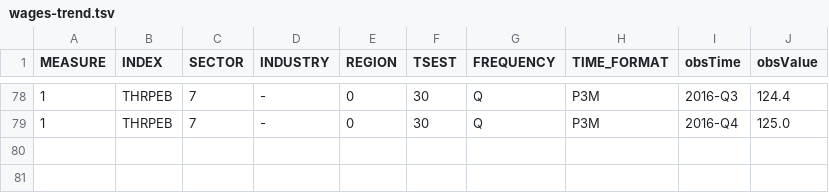
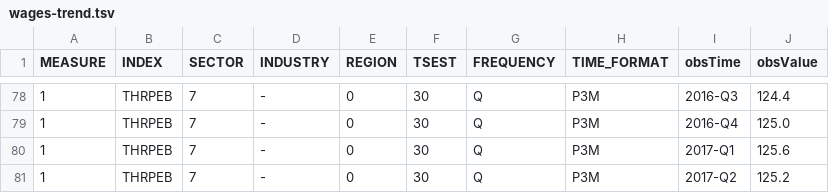
Before and after one commit to HughParsonage/grattan, a TSV file: data-raw/wages-trend.tsv, drawn as a sheet; only a part is shown, gaps mark what is left out; the diff names each change by its address in the sheet, - before the commit and + after, or states it on an @@ line.

Commit message:
Update internal data (CPI, Wage, LF)

```diff
--- a/data-raw/wages-trend.tsv
+++ b/data-raw/wages-trend.tsv
+row 80: 1 | THRPEB | 7 | - | 0 | 30 | Q | P3M | 2017-Q1 | 125.6
+row 81: 1 | THRPEB | 7 | - | 0 | 30 | Q | P3M | 2017-Q2 | 125.2
```
Also changed, not shown: data-raw/cpi-seasonally-adjusted-manual.tsv, data-raw/cpi-trimmed-mean-manual.tsv, 8 other files.
